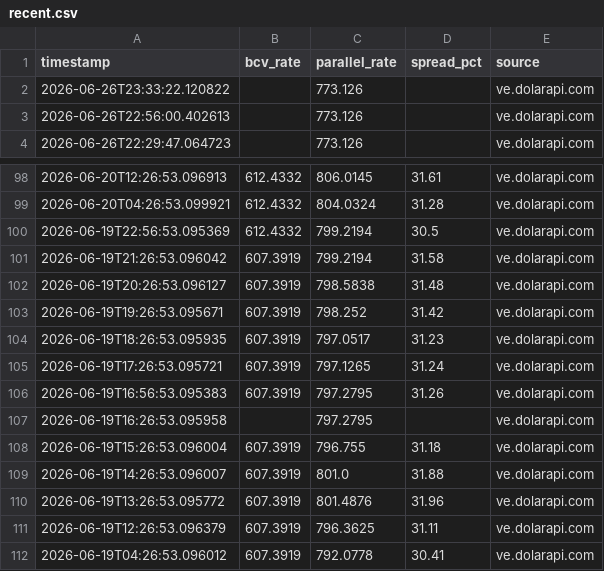
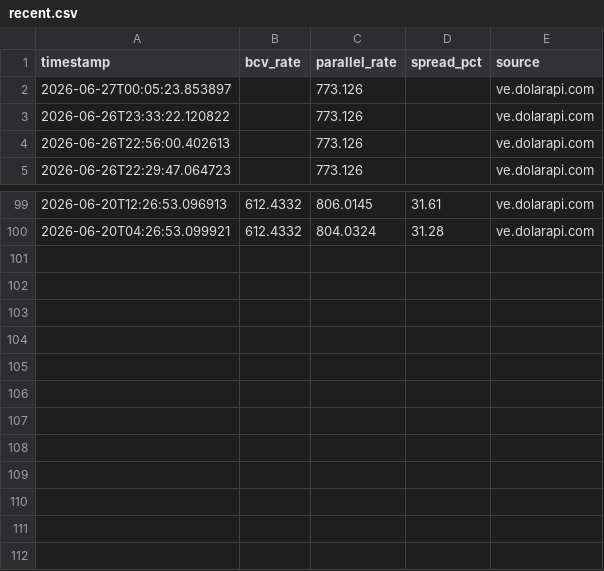
Before and after one commit to lucaleoklar-droid/Venezuela-currency-agent, a CSV file: data/recent.csv, drawn as a sheet; only a part is shown, gaps mark what is left out; removed rows and columns are numbered as before the commit, all else as after; the diff names each change by its address in the sheet, - before the commit and + after, or states it on an @@ line.

Commit message:
Data update 2026-06-27 00:06 UTC

```diff
--- a/data/recent.csv
+++ b/data/recent.csv
+row 2: 2026-06-27T00:05:23.853897 |  | 773.126 |  | ve.dolarapi.com
-row 100: 2026-06-19T22:56:53.095369 | 612.4332 | 799.2194 | 30.5 | ve.dolarapi.com
-row 101: 2026-06-19T21:26:53.096042 | 607.3919 | 799.2194 | 31.58 | ve.dolarapi.com
-row 102: 2026-06-19T20:26:53.096127 | 607.3919 | 798.5838 | 31.48 | ve.dolarapi.com
-row 103: 2026-06-19T19:26:53.095671 | 607.3919 | 798.252 | 31.42 | ve.dolarapi.com
-row 104: 2026-06-19T18:26:53.095935 | 607.3919 | 797.0517 | 31.23 | ve.dolarapi.com
-row 105: 2026-06-19T17:26:53.095721 | 607.3919 | 797.1265 | 31.24 | ve.dolarapi.com
-row 106: 2026-06-19T16:56:53.095383 | 607.3919 | 797.2795 | 31.26 | ve.dolarapi.com
-row 107: 2026-06-19T16:26:53.095958 |  | 797.2795 |  | ve.dolarapi.com
-row 108: 2026-06-19T15:26:53.096004 | 607.3919 | 796.755 | 31.18 | ve.dolarapi.com
-row 109: 2026-06-19T14:26:53.096007 | 607.3919 | 801.0 | 31.88 | ve.dolarapi.com
-row 110: 2026-06-19T13:26:53.095772 | 607.3919 | 801.4876 | 31.96 | ve.dolarapi.com
-row 111: 2026-06-19T12:26:53.096379 | 607.3919 | 796.3625 | 31.11 | ve.dolarapi.com
-row 112: 2026-06-19T04:26:53.096012 | 607.3919 | 792.0778 | 30.41 | ve.dolarapi.com
```
Also changed, not shown: data/archive/rates-2026-06.csv, data/daily.csv.
